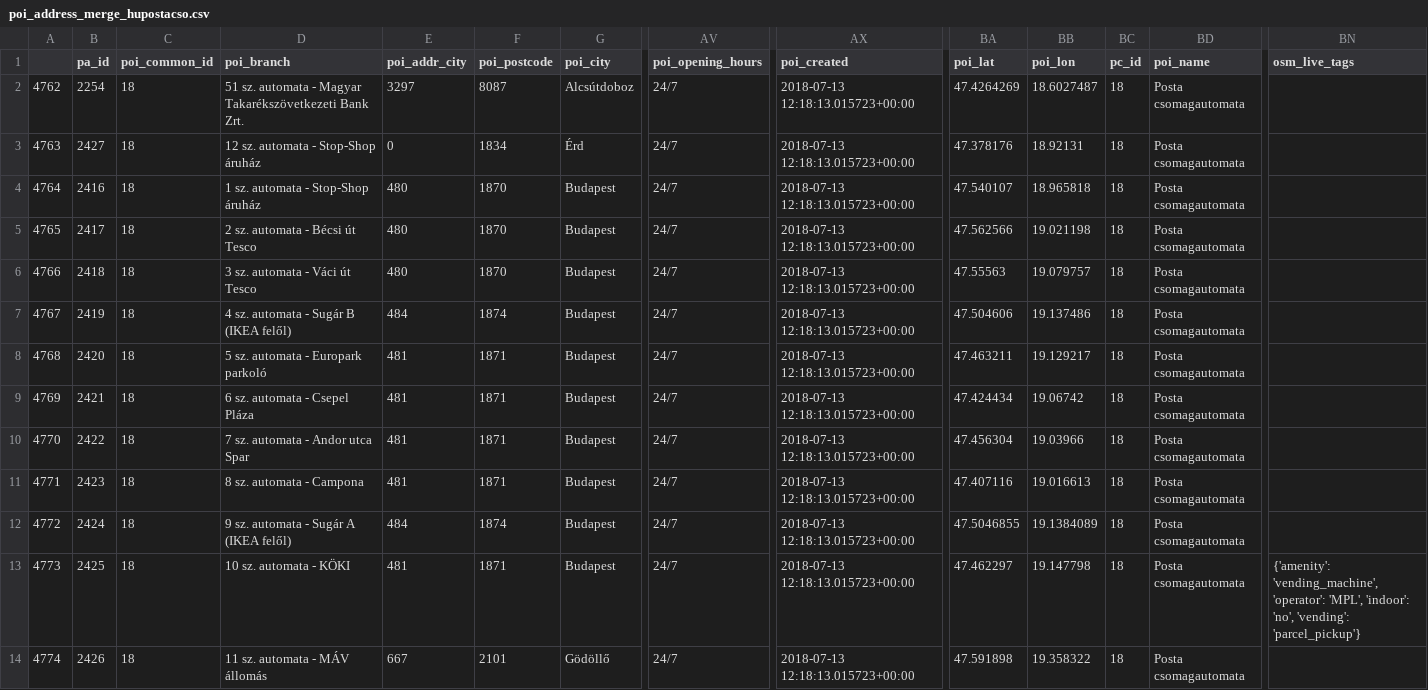
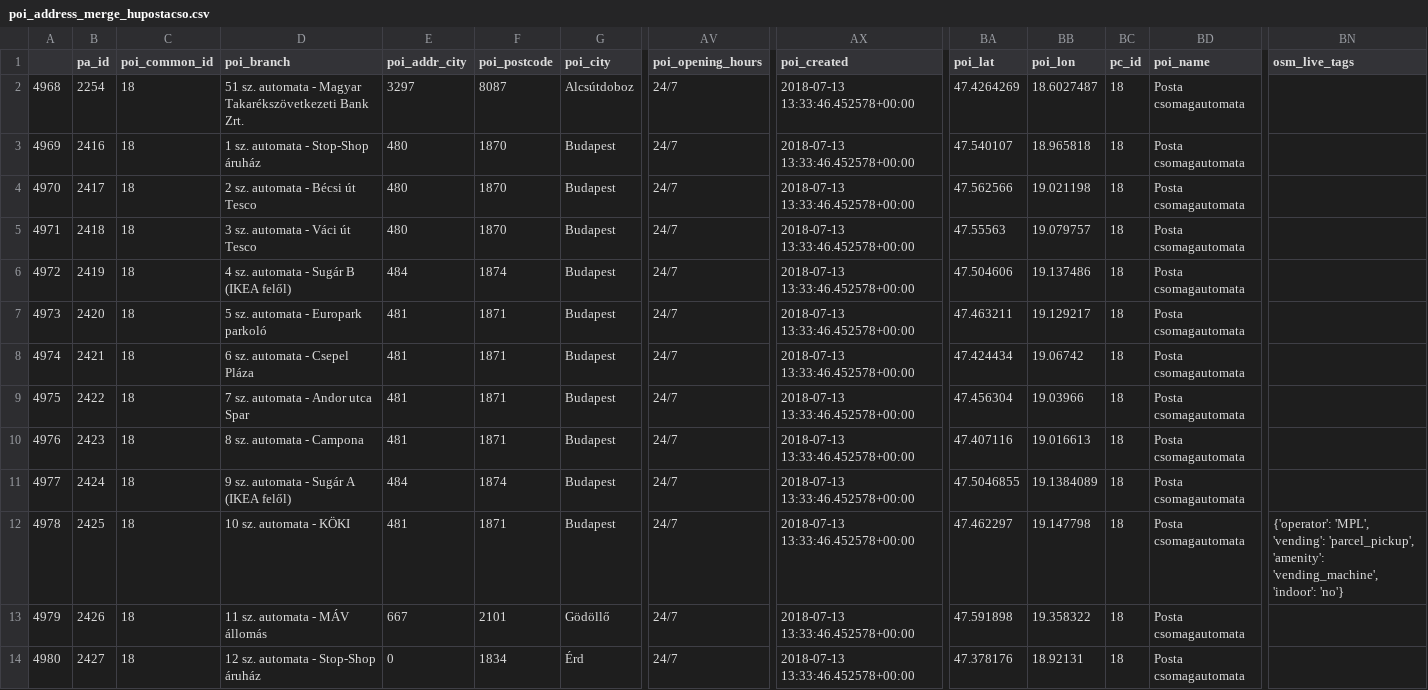
Before and after one commit to KAMI911/osm-import-request, a CSV file: hu_posta/poi_address_merge_hupostacso.csv, drawn as a sheet; only a part is shown, gaps mark what is left out; removed rows and columns are numbered as before the commit, all else as after; rows hold the shown columns only; the diff covers the shown part only; the diff names each change by its address in the sheet, - before the commit and + after, or states it on an @@ line.

```diff
--- a/hu_posta/poi_address_merge_hupostacso.csv
+++ b/hu_posta/poi_address_merge_hupostacso.csv
-A2: 4762
+A2: 4968
-AX2 (poi_created): 2018-07-13 12:18:13.015723+00:00
+AX2 (poi_created): 2018-07-13 13:33:46.452578+00:00
-row 3: 4763 | 2427 | 18 | 12 sz. automata - Stop-Shop áruház | 0 | 1834 | Érd | 24/7 | 2018-07-13 12:18:13.015723+00:00 | 47.378176 | 18.92131 | 18 | Posta csomagautomata
-A3: 4764
+A3: 4969
-AX3:AX13 (poi_created): 2018-07-13 12:18:13.015723+00:00
+AX3:AX13 (poi_created): 2018-07-13 13:33:46.452578+00:00
-A4: 4765
+A4: 4970
-A5: 4766
+A5: 4971
-A6: 4767
+A6: 4972
-A7: 4768
+A7: 4973
-A8: 4769
+A8: 4974
-A9: 4770
+A9: 4975
-A10: 4771
+A10: 4976
-A11: 4772
+A11: 4977
-A12: 4773
+A12: 4978
-BN12 (osm_live_tags): {'amenity': 'vending_machine', 'operator': 'MPL', 'indoor': 'no', 'vending': 'parcel_pickup'}
+BN12 (osm_live_tags): {'operator': 'MPL', 'vending': 'parcel_pickup', 'amenity': 'vending_machine', 'indoor': 'no'}
-A13: 4774
+A13: 4979
+row 14: 4980 | 2427 | 18 | 12 sz. automata - Stop-Shop áruház | 0 | 1834 | Érd | 24/7 | 2018-07-13 13:33:46.452578+00:00 | 47.378176 | 18.92131 | 18 | Posta csomagautomata
```
Also changed, not shown: 76 edited cells elsewhere in this file, hu_cba/poi_address_merge_hucbacon.csv, hu_foxpost/poi_address_merge_hufoxpocso.csv, 19 other files.
